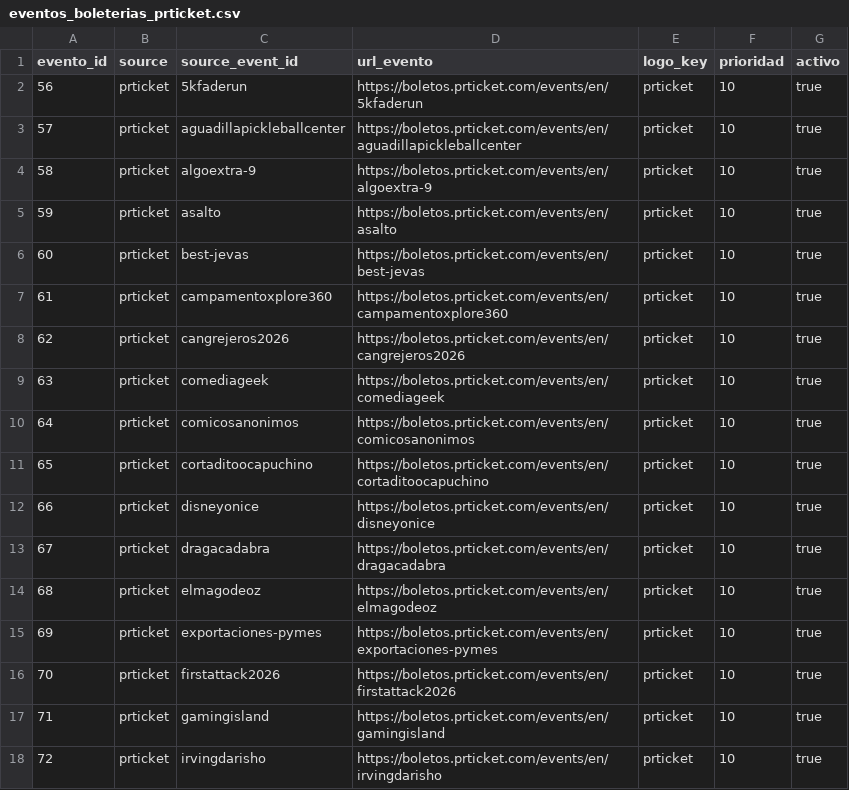
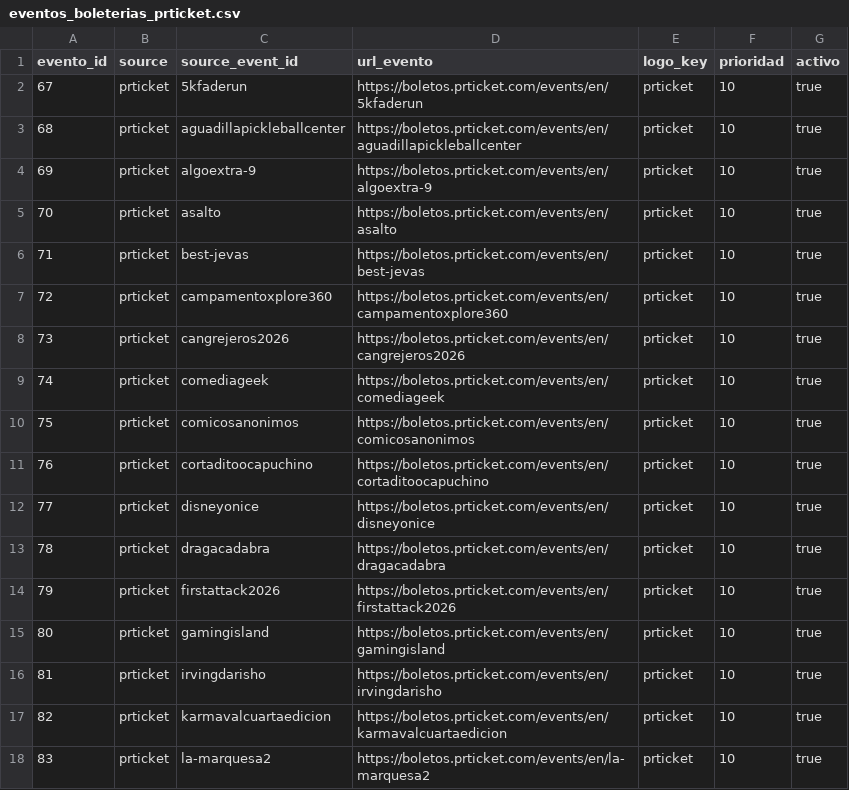
Before and after one commit to Pluciano86/findixi, a CSV file: exports/prticket/eventos_boleterias_prticket.csv, drawn as a sheet; only a part is shown; the shorter side is filled out with more unchanged rows; the diff names each change by its address in the sheet, - before the commit and + after, or states it on an @@ line.

```diff
--- a/exports/prticket/eventos_boleterias_prticket.csv
+++ b/exports/prticket/eventos_boleterias_prticket.csv
@@ column A (evento_id) renumbered from row 2 down @@
-row 14: 68 | prticket | elmagodeoz | https://boletos.prticket.com/events/en/elmagodeoz | prticket | 10 | true
-row 15: 69 | prticket | exportaciones-pymes | https://boletos.prticket.com/events/en/exportaciones-pymes | prticket | 10 | true
```
Also changed, not shown: exports/prticket/eventoFechas_prticket.csv, exports/prticket/eventos_municipios_prticket.csv, 26 other files.
